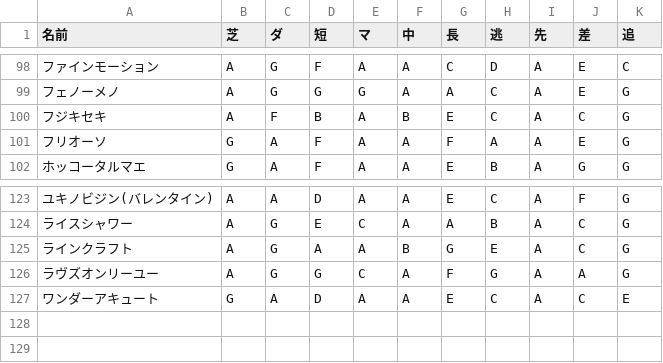
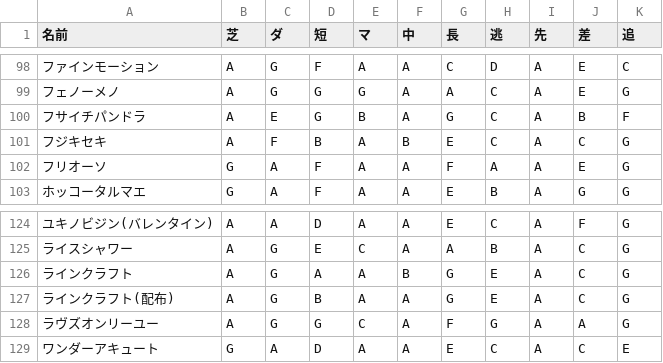
Before and after one commit to bricomchang/ummsm-tekisei-plan, a CSV file: docs/umadata.csv, drawn as a sheet; only a part is shown, gaps mark what is left out; the diff names each change by its address in the sheet, - before the commit and + after, or states it on an @@ line.

Commit message:
umadata

```diff
--- a/docs/umadata.csv
+++ b/docs/umadata.csv
+row 100: フサイチパンドラ | A | E | G | B | A | G | C | A | B | F
+row 127: ラインクラフト(配布) | A | G | B | A | A | G | E | A | C | G
```
